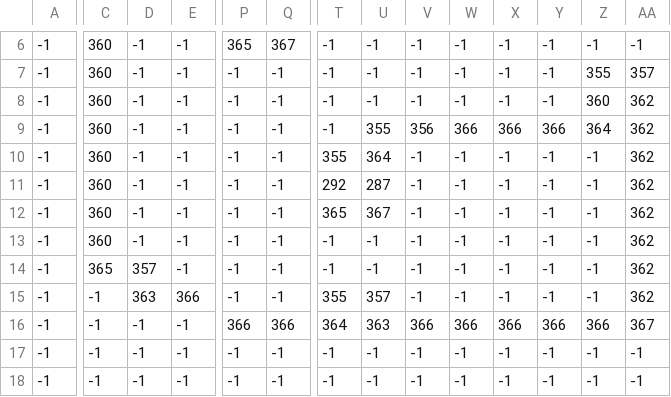
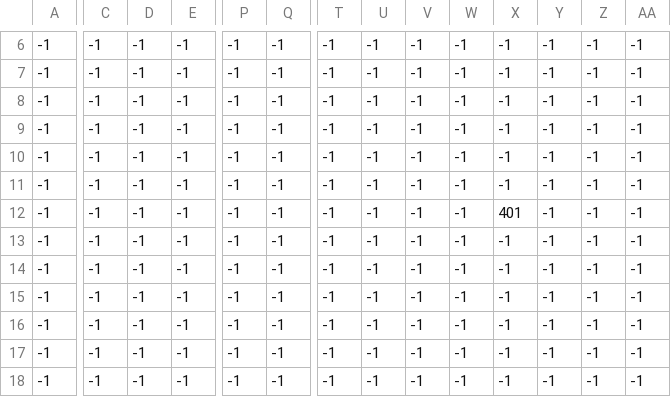
Before and after one commit to HugoJP3/Engine_game_3DS_RPG, a CSV file: romfs/data/1_casa_interior/casa_inicio_1_sub2.csv, drawn as a sheet; only a part is shown, gaps mark what is left out; removed rows and columns are numbered as before the commit, all else as after; rows hold the shown columns only; the diff covers the shown part only; the diff names each change by its address in the sheet, - before the commit and + after, or states it on an @@ line.

```diff
--- a/romfs/data/1_casa_interior/casa_inicio_1_sub2.csv
+++ b/romfs/data/1_casa_interior/casa_inicio_1_sub2.csv
-C6:C11: 360
+C6:C11: -1
-P6: 365
+P6: -1
-Q6: 367
+Q6: -1
-Z7: 355
+Z7: -1
-AA7: 357
+AA7: -1
-Z8: 360
+Z8: -1
-AA8:AA11: 362
+AA8:AA11: -1
-U9: 355
+U9: -1
-V9: 356
+V9: -1
-W9: 366
+W9: -1
-X9: 366
+X9: -1
-Y9: 366
+Y9: -1
-Z9: 364
+Z9: -1
-T10: 355
+T10: -1
-U10: 364
+U10: -1
-T11: 292
+T11: -1
-U11: 287
+U11: -1
+row 12: -1 | -1 | -1 | -1 | -1 | -1 | -1 | -1 | -1 | -1 | 401 | -1 | -1 | -1
-C13:C14: 360
+C13:C14: -1
-T13: 365
+T13: -1
-U13: 367
+U13: -1
-AA13:AA16: 362
+AA13:AA16: -1
-C15: 365
+C15: -1
-D15: 357
+D15: -1
-D16: 363
+D16: -1
-E16: 366
+E16: -1
-T16: 355
+T16: -1
-U16: 357
+U16: -1
-row 16: -1 | -1 | -1 | -1 | 366 | 366 | 364 | 363 | 366 | 366 | 366 | 366 | 366 | 367
```
Also changed, not shown: 39 edited cells elsewhere in this file, romfs/data/1_casa_interior/casa_inicio_1_collision.csv, romfs/data/1_casa_interior/casa_inicio_1_furniture.csv, 20 other files.
